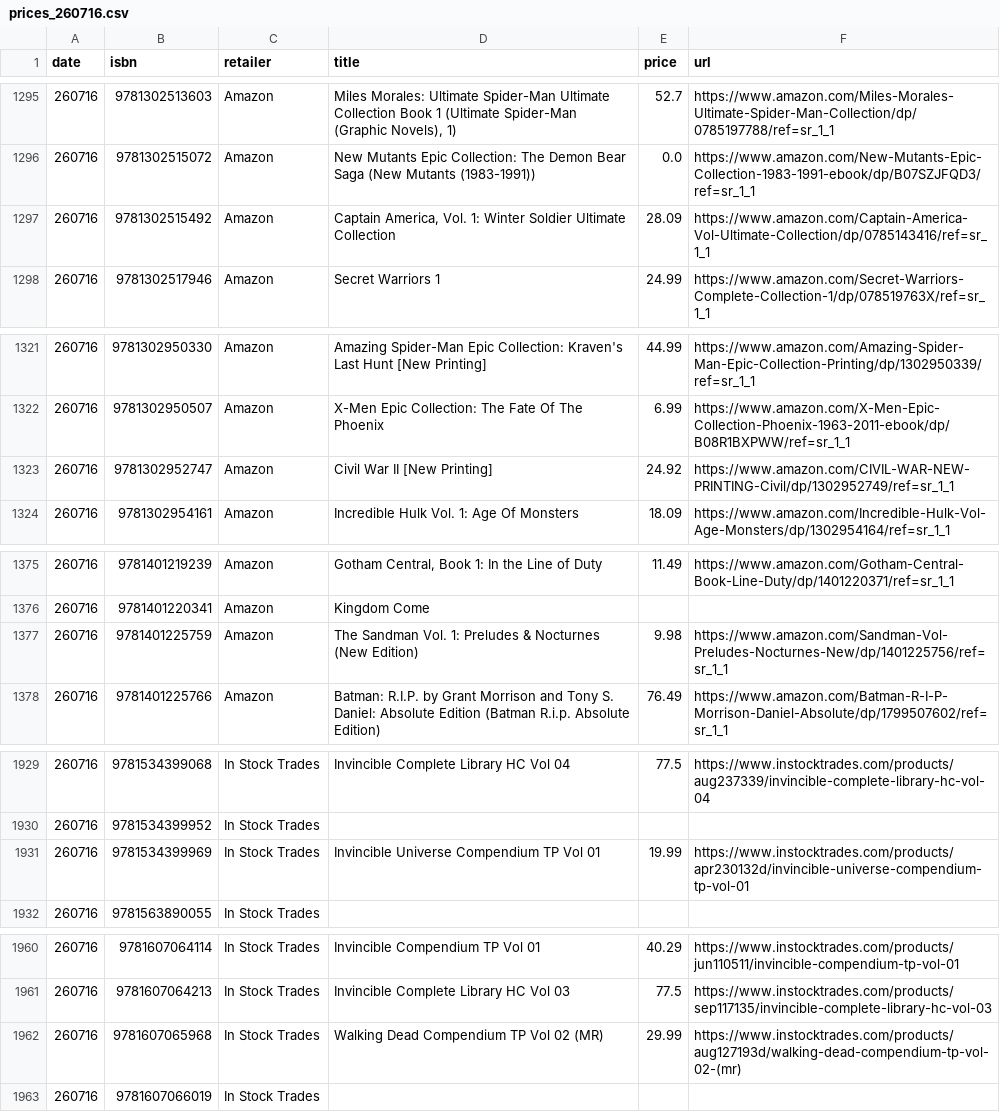
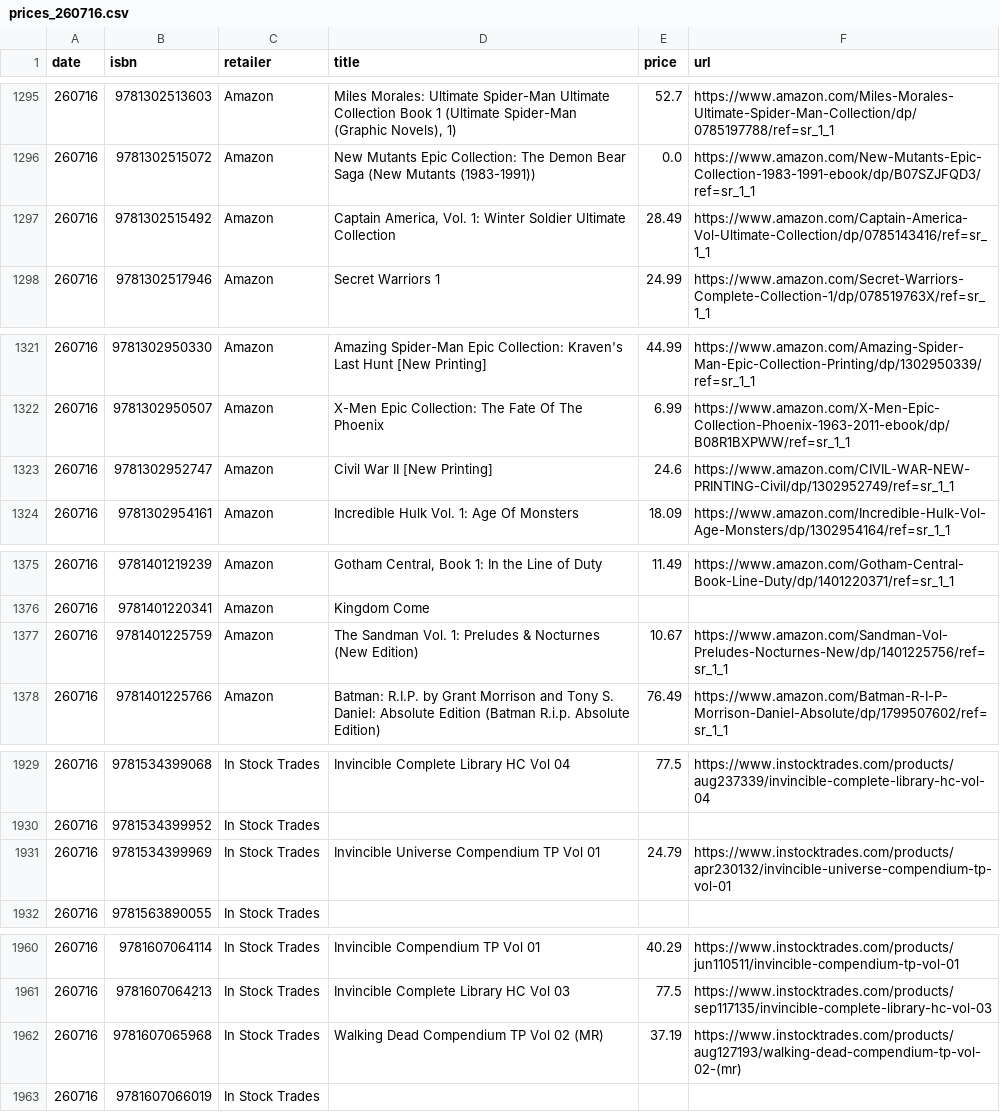
Before and after one commit to grayespinoza/graphic-novel-price-database, a CSV file: prices/prices_260716.csv, drawn as a sheet; only a part is shown, gaps mark what is left out; the diff covers the shown part only.

```diff
--- a/prices/prices_260716.csv
+++ b/prices/prices_260716.csv
@@ -1296,3 +1296,3 @@ date,isbn,retailer,title,price,url
 260716,9781302515072,Amazon,New Mutants Epic Collection: The Demon Bear Saga (New Mutants (1983-1991)),0.0,https://www.amazon.com/New-Mutants-Epic-Collection-1983-1991-ebook/dp/B07SZJFQD3/ref=sr_1_1
-260716,9781302515492,Amazon,"Captain America, Vol. 1: Winter Soldier Ultimate Collection",28.09,https://www.amazon.com/Captain-America-Vol-Ultimate-Collection/dp/0785143416/ref=sr_1_1
+260716,9781302515492,Amazon,"Captain America, Vol. 1: Winter Soldier Ultimate Collection",28.49,https://www.amazon.com/Captain-America-Vol-Ultimate-Collection/dp/0785143416/ref=sr_1_1
 260716,9781302517946,Amazon,Secret Warriors 1,24.99,https://www.amazon.com/Secret-Warriors-Complete-Collection-1/dp/078519763X/ref=sr_1_1
@@ -1322,3 +1322,3 @@ date,isbn,retailer,title,price,url
 260716,9781302950507,Amazon,X-Men Epic Collection: The Fate Of The Phoenix,6.99,https://www.amazon.com/X-Men-Epic-Collection-Phoenix-1963-2011-ebook/dp/B08R1BXPWW/ref=sr_1_1
-260716,9781302952747,Amazon,Civil War II [New Printing],24.92,https://www.amazon.com/CIVIL-WAR-NEW-PRINTING-Civil/dp/1302952749/ref=sr_1_1
+260716,9781302952747,Amazon,Civil War II [New Printing],24.6,https://www.amazon.com/CIVIL-WAR-NEW-PRINTING-Civil/dp/1302952749/ref=sr_1_1
 260716,9781302954161,Amazon,Incredible Hulk Vol. 1: Age Of Monsters,18.09,https://www.amazon.com/Incredible-Hulk-Vol-Age-Monsters/dp/1302954164/ref=sr_1_1
@@ -1376,3 +1376,3 @@ date,isbn,retailer,title,price,url
 260716,9781401220341,Amazon,Kingdom Come,,
-260716,9781401225759,Amazon,The Sandman Vol. 1: Preludes & Nocturnes (New Edition),9.98,https://www.amazon.com/Sandman-Vol-Preludes-Nocturnes-New/dp/1401225756/ref=sr_1_1
+260716,9781401225759,Amazon,The Sandman Vol. 1: Preludes & Nocturnes (New Edition),10.67,https://www.amazon.com/Sandman-Vol-Preludes-Nocturnes-New/dp/1401225756/ref=sr_1_1
 260716,9781401225766,Amazon,Batman: R.I.P. by Grant Morrison and Tony S. Daniel: Absolute Edition (Batman R.i.p. Absolute Edition),76.49,https://www.amazon.com/Batman-R-I-P-Morrison-Daniel-Absolute/dp/1799507602/ref=sr_1_1
@@ -1930,3 +1930,3 @@ date,isbn,retailer,title,price,url
 260716,9781534399952,In Stock Trades,,,
-260716,9781534399969,In Stock Trades,Invincible Universe Compendium TP Vol 01,19.99,https://www.instocktrades.com/products/apr230132d/invincible-universe-compendium-tp-vol-01
+260716,9781534399969,In Stock Trades,Invincible Universe Compendium TP Vol 01,24.79,https://www.instocktrades.com/products/apr230132/invincible-universe-compendium-tp-vol-01
 260716,9781563890055,In Stock Trades,,,
@@ -1961,3 +1961,3 @@ date,isbn,retailer,title,price,url
 260716,9781607064213,In Stock Trades,Invincible Complete Library HC Vol 03,77.5,https://www.instocktrades.com/products/sep117135/invincible-complete-library-hc-vol-03
-260716,9781607065968,In Stock Trades,Walking Dead Compendium TP Vol 02 (MR),29.99,https://www.instocktrades.com/products/aug127193d/walking-dead-compendium-tp-vol-02-(mr)
+260716,9781607065968,In Stock Trades,Walking Dead Compendium TP Vol 02 (MR),37.19,https://www.instocktrades.com/products/aug127193/walking-dead-compendium-tp-vol-02-(mr)
 260716,9781607066019,In Stock Trades,,,
```
Also changed, not shown: 47 edited cells elsewhere in this file.
